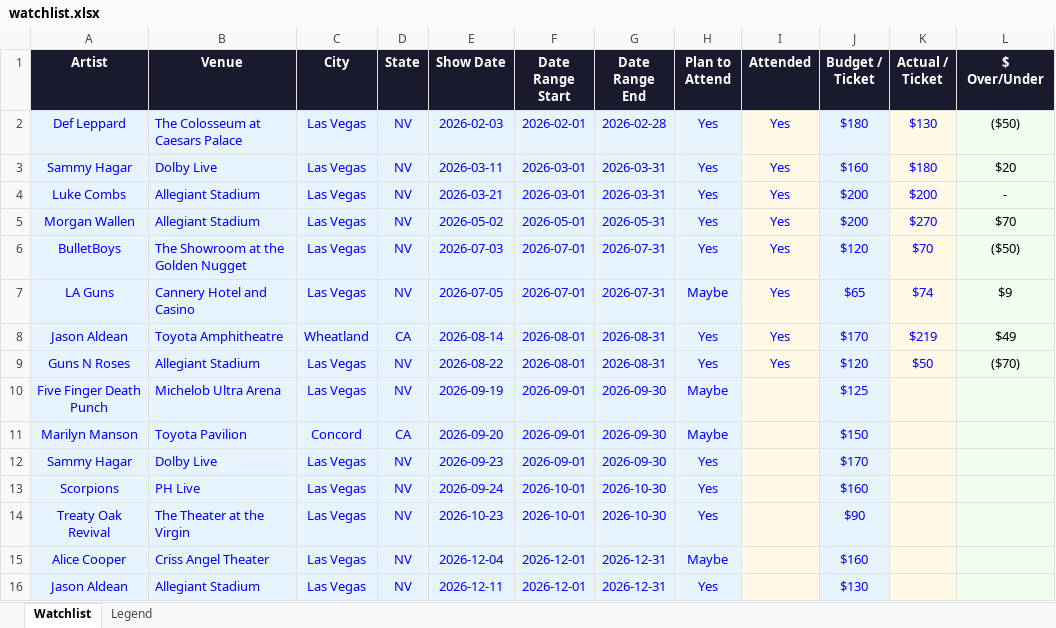
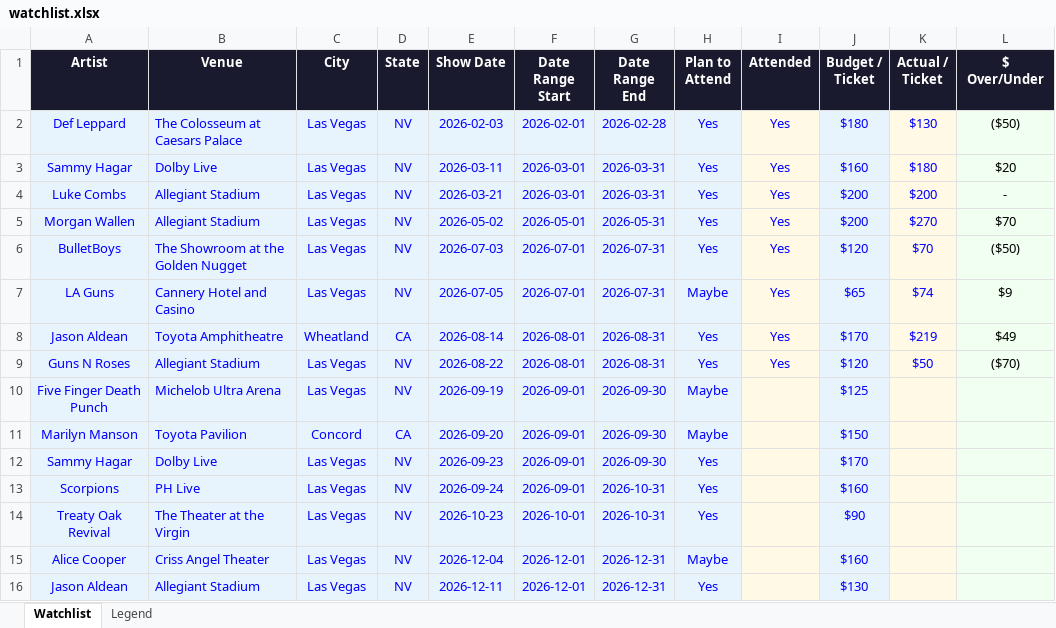
Before and after one commit to mariahbreeann/Mariah-s-Concert-Tracker, an Excel workbook: watchlist.xlsx, sheet Watchlist, drawn as a sheet; only a part is shown; values as stored, in another font and other column widths than the file's, no borders; the diff names each change by its address in the sheet, - before the commit and + after, or states it on an @@ line.

Commit message:
Add files via upload

```diff
--- a/watchlist.xlsx (sheet Watchlist)
+++ b/watchlist.xlsx (sheet Watchlist)
-F13 (Date Range Start): 2026-10-01
+F13 (Date Range Start): 2026-09-01
-G13:G14 (Date Range End): 2026-10-30
+G13:G14 (Date Range End): 2026-10-31
```
